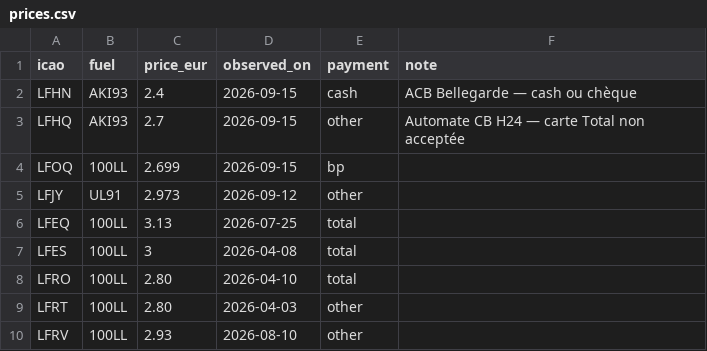
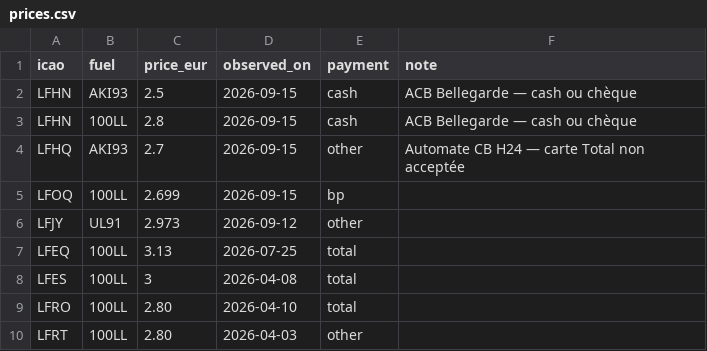
Before and after one commit to Natim/france-ga-pilot-maps, a CSV file: docs/prices.csv, drawn as a sheet; only a part is shown; the shorter side is filled out with more unchanged rows.

Commit message:
data(prices): update LFHN Bellegarde 100LL and AKI93

```diff
--- a/docs/prices.csv
+++ b/docs/prices.csv
@@ -1,3 +1,4 @@
 icao,fuel,price_eur,observed_on,payment,note
-LFHN,AKI93,2.4,2026-09-15,cash,ACB Bellegarde — cash ou chèque
+LFHN,AKI93,2.5,2026-09-15,cash,ACB Bellegarde — cash ou chèque
+LFHN,100LL,2.8,2026-09-15,cash,ACB Bellegarde — cash ou chèque
 LFHQ,AKI93,2.7,2026-09-15,other,Automate CB H24 — carte Total non acceptée
```
